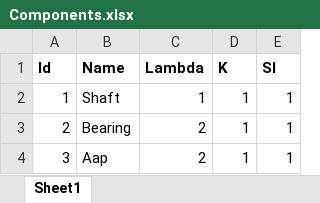
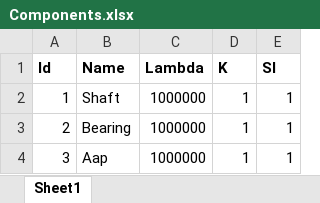
Before and after one commit to KoningJasper/BEP-Smart-Maintenance, an Excel workbook: Data/Components.xlsx, sheet Sheet1, drawn as a sheet; values as stored, in another font and other column widths than the file's, no borders; the diff names each change by its address in the sheet, - before the commit and + after, or states it on an @@ line.

```diff
--- a/Data/Components.xlsx (sheet Sheet1)
+++ b/Data/Components.xlsx (sheet Sheet1)
-C2 (Lambda): 1
+C2 (Lambda): 1000000
-C3:C4 (Lambda): 2
+C3:C4 (Lambda): 1000000
```
Also changed, not shown: 7 other files.
